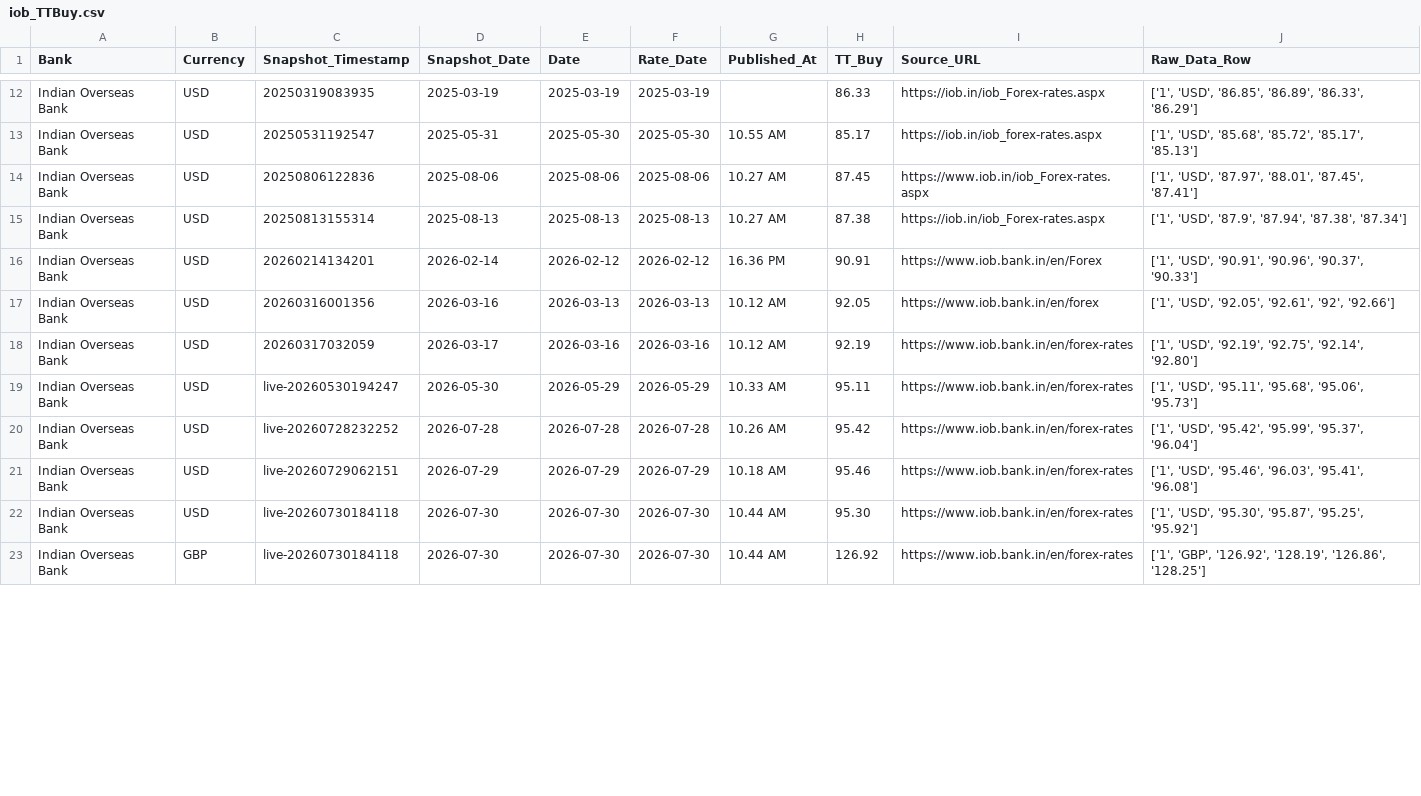
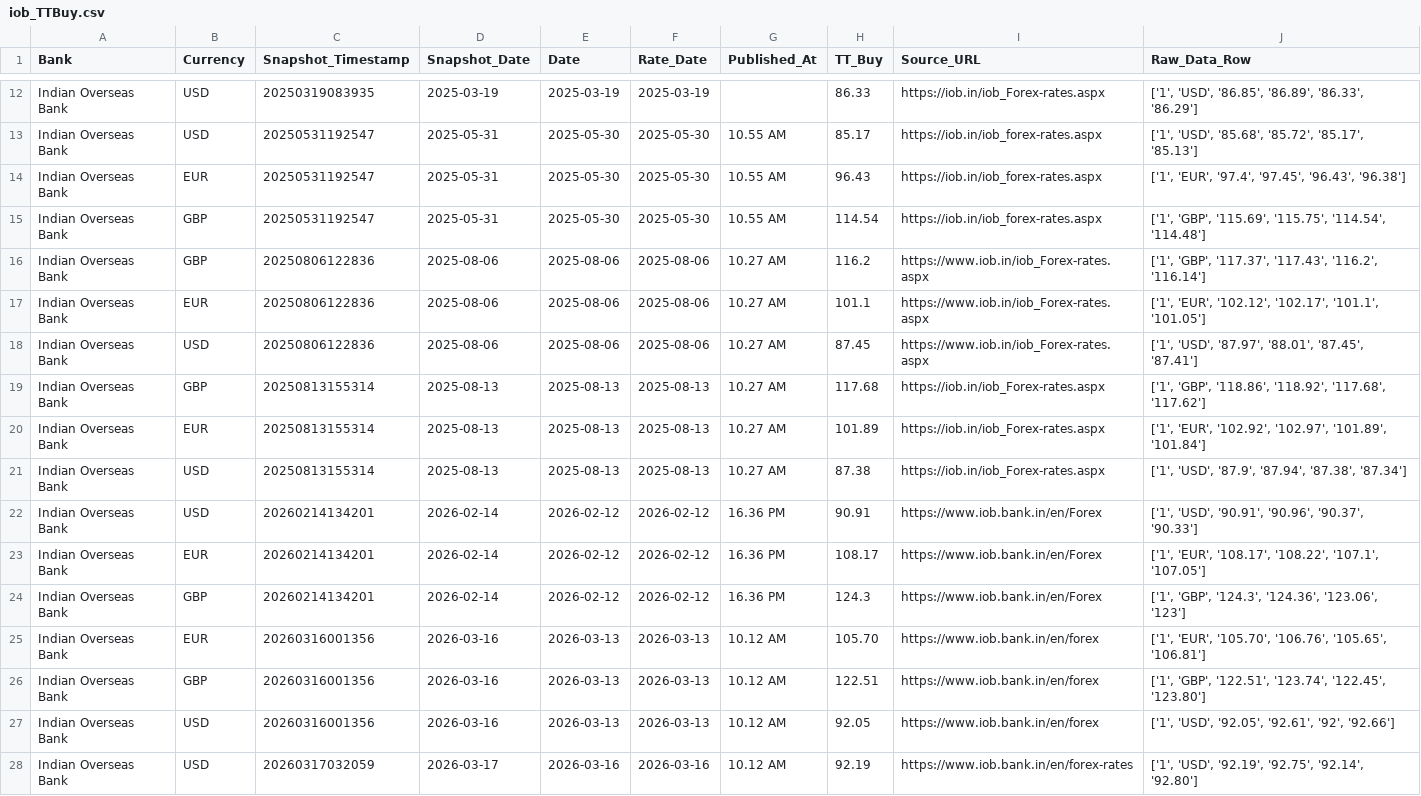
Before and after one commit to RakshithNM/ttbuy-dashboard, a CSV file: data/iob_TTBuy.csv, drawn as a sheet; only a part is shown, gaps mark what is left out; the shorter side is filled out with more unchanged rows; the diff covers the shown part only.

Commit message:
Updated rates

```diff
--- a/data/iob_TTBuy.csv
+++ b/data/iob_TTBuy.csv
@@ -13,5 +13,15 @@ Indian Overseas Bank,USD,20250319083935,2025-03-19,2025-03-19,2025-03-19,,86.33,
 Indian Overseas Bank,USD,20250531192547,2025-05-31,2025-05-30,2025-05-30,10.55 AM,85.17,https://iob.in/iob_forex-rates.aspx,"['1', 'USD', '85.68', '85.72', '85.17', '85.13']"
+Indian Overseas Bank,EUR,20250531192547,2025-05-31,2025-05-30,2025-05-30,10.55 AM,96.43,https://iob.in/iob_forex-rates.aspx,"['1', 'EUR', '97.4', '97.45', '96.43', '96.38']"
+Indian Overseas Bank,GBP,20250531192547,2025-05-31,2025-05-30,2025-05-30,10.55 AM,114.54,https://iob.in/iob_forex-rates.aspx,"['1', 'GBP', '115.69', '115.75', '114.54', '114.48']"
+Indian Overseas Bank,GBP,20250806122836,2025-08-06,2025-08-06,2025-08-06,10.27 AM,116.2,https://www.iob.in/iob_Forex-rates.aspx,"['1', 'GBP', '117.37', '117.43', '116.2', '116.14']"
+Indian Overseas Bank,EUR,20250806122836,2025-08-06,2025-08-06,2025-08-06,10.27 AM,101.1,https://www.iob.in/iob_Forex-rates.aspx,"['1', 'EUR', '102.12', '102.17', '101.1', '101.05']"
 Indian Overseas Bank,USD,20250806122836,2025-08-06,2025-08-06,2025-08-06,10.27 AM,87.45,https://www.iob.in/iob_Forex-rates.aspx,"['1', 'USD', '87.97', '88.01', '87.45', '87.41']"
+Indian Overseas Bank,GBP,20250813155314,2025-08-13,2025-08-13,2025-08-13,10.27 AM,117.68,https://iob.in/iob_Forex-rates.aspx,"['1', 'GBP', '118.86', '118.92', '117.68', '117.62']"
+Indian Overseas Bank,EUR,20250813155314,2025-08-13,2025-08-13,2025-08-13,10.27 AM,101.89,https://iob.in/iob_Forex-rates.aspx,"['1', 'EUR', '102.92', '102.97', '101.89', '101.84']"
 Indian Overseas Bank,USD,20250813155314,2025-08-13,2025-08-13,2025-08-13,10.27 AM,87.38,https://iob.in/iob_Forex-rates.aspx,"['1', 'USD', '87.9', '87.94', '87.38', '87.34']"
 Indian Overseas Bank,USD,20260214134201,2026-02-14,2026-02-12,2026-02-12,16.36 PM,90.91,https://www.iob.bank.in/en/Forex,"['1', 'USD', '90.91', '90.96', '90.37', '90.33']"
+Indian Overseas Bank,EUR,20260214134201,2026-02-14,2026-02-12,2026-02-12,16.36 PM,108.17,https://www.iob.bank.in/en/Forex,"['1', 'EUR', '108.17', '108.22', '107.1', '107.05']"
+Indian Overseas Bank,GBP,20260214134201,2026-02-14,2026-02-12,2026-02-12,16.36 PM,124.3,https://www.iob.bank.in/en/Forex,"['1', 'GBP', '124.3', '124.36', '123.06', '123']"
+Indian Overseas Bank,EUR,20260316001356,2026-03-16,2026-03-13,2026-03-13,10.12 AM,105.70,https://www.iob.bank.in/en/forex,"['1', 'EUR', '105.70', '106.76', '105.65', '106.81']"
+Indian Overseas Bank,GBP,20260316001356,2026-03-16,2026-03-13,2026-03-13,10.12 AM,122.51,https://www.iob.bank.in/en/forex,"['1', 'GBP', '122.51', '123.74', '122.45', '123.80']"
 Indian Overseas Bank,USD,20260316001356,2026-03-16,2026-03-13,2026-03-13,10.12 AM,92.05,https://www.iob.bank.in/en/forex,"['1', 'USD', '92.05', '92.61', '92', '92.66']"
```
Also changed, not shown: 6 added rows and 3 moved rows elsewhere in this file, data/axis_TTBuy.csv, data/bandhan_TTBuy.csv, 10 other files.
